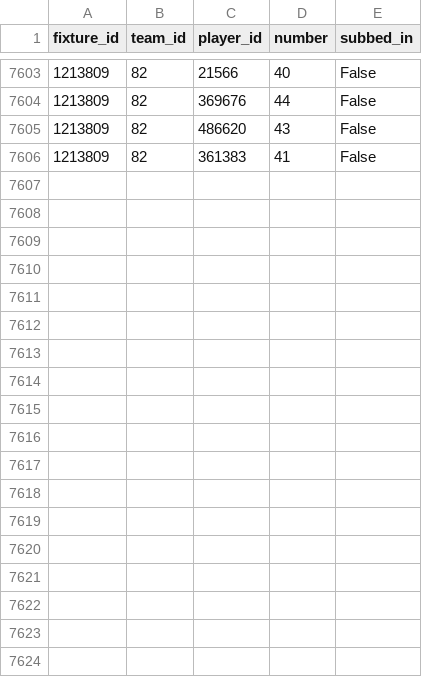
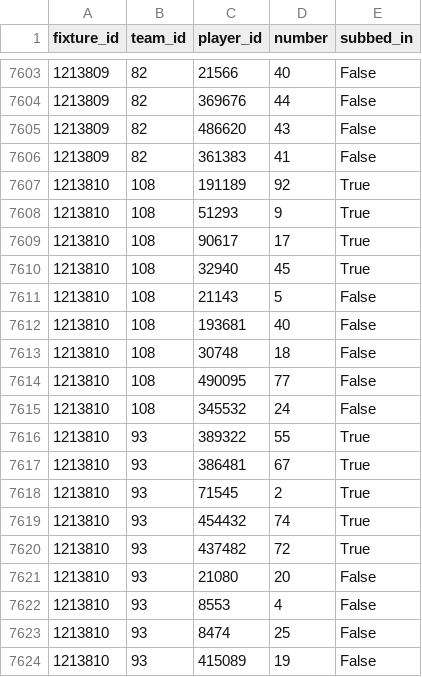
Before and after one commit to SebWae/football-api-data, a CSV file: data/substitutes.csv, drawn as a sheet; only a part is shown, gaps mark what is left out.

```diff
--- a/data/substitutes.csv
+++ b/data/substitutes.csv
@@ -7606 +7606,19 @@ fixture_id, team_id, player_id,number,subbed_in
 1213809,82,361383,41,False
+1213810,108,191189,92,True
+1213810,108,51293,9,True
+1213810,108,90617,17,True
+1213810,108,32940,45,True
+1213810,108,21143,5,False
+1213810,108,193681,40,False
+1213810,108,30748,18,False
+1213810,108,490095,77,False
+1213810,108,345532,24,False
+1213810,93,389322,55,True
+1213810,93,386481,67,True
+1213810,93,71545,2,True
+1213810,93,454432,74,True
+1213810,93,437482,72,True
+1213810,93,21080,20,False
+1213810,93,8553,4,False
+1213810,93,8474,25,False
+1213810,93,415089,19,False
```
Also changed, not shown: data/events.csv, data/lineups.csv, 3 other files.
